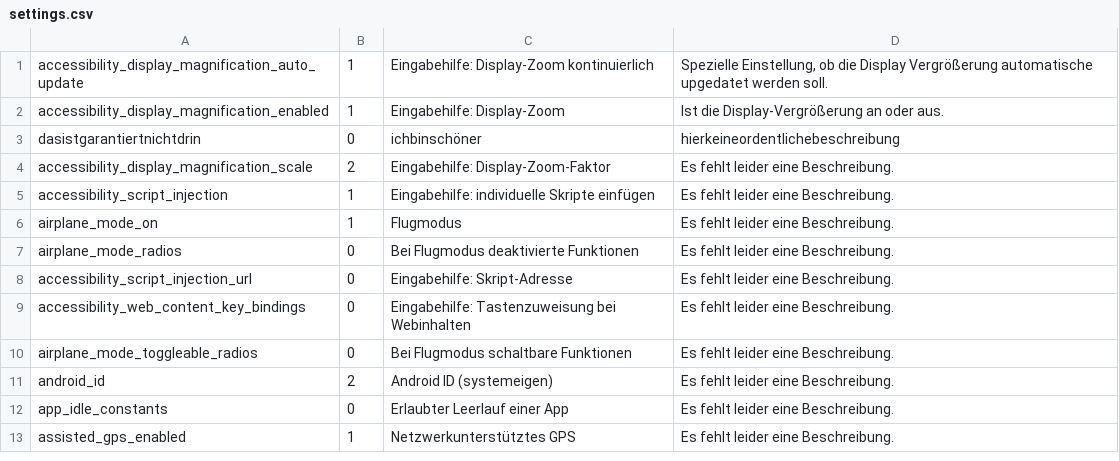
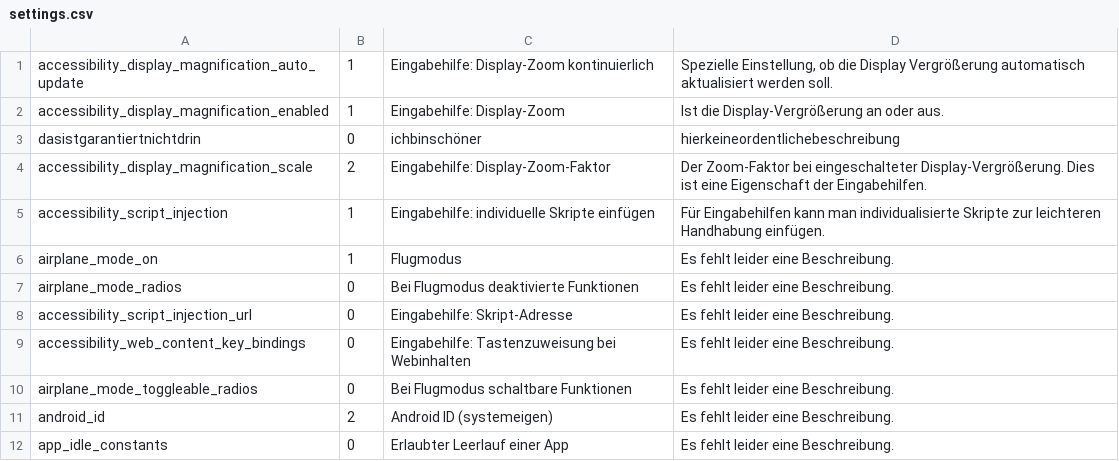
Before and after one commit to SecUSo/FoxIT, a CSV file: android/res/raw/settings.csv, drawn as a sheet; only a part is shown; the shorter side is filled out with more unchanged rows.

Commit message:
Settings-Beschreibung greatly improved

```diff
--- a/android/res/raw/settings.csv
+++ b/android/res/raw/settings.csv
@@ -1,6 +1,6 @@
-accessibility_display_magnification_auto_update;1;Eingabehilfe: Display-Zoom kontinuierlich;Spezielle Einstellung, ob die Display Vergrößerung automatische upgedatet werden soll.
+accessibility_display_magnification_auto_update;1;Eingabehilfe: Display-Zoom kontinuierlich;Spezielle Einstellung, ob die Display Vergrößerung automatisch aktualisiert werden soll.
 accessibility_display_magnification_enabled;1;Eingabehilfe: Display-Zoom;Ist die Display-Vergrößerung an oder aus.
 dasistgarantiertnichtdrin;0;ichbinschöner;hierkeineordentlichebeschreibung
-accessibility_display_magnification_scale;2;Eingabehilfe: Display-Zoom-Faktor;Es fehlt leider eine Beschreibung.
-accessibility_script_injection;1;Eingabehilfe: individuelle Skripte einfügen;Es fehlt leider eine Beschreibung.
+accessibility_display_magnification_scale;2;Eingabehilfe: Display-Zoom-Faktor;Der Zoom-Faktor bei eingeschalteter Display-Vergrößerung. Dies ist eine Eigenschaft der Eingabehilfen.
+accessibility_script_injection;1;Eingabehilfe: individuelle Skripte einfügen;Für Eingabehilfen kann man individualisierte Skripte zur leichteren Handhabung einfügen.
 airplane_mode_on;1;Flugmodus;Es fehlt leider eine Beschreibung.
```
Also changed, not shown: android/res/raw/permissions.csv, 5 other files.
